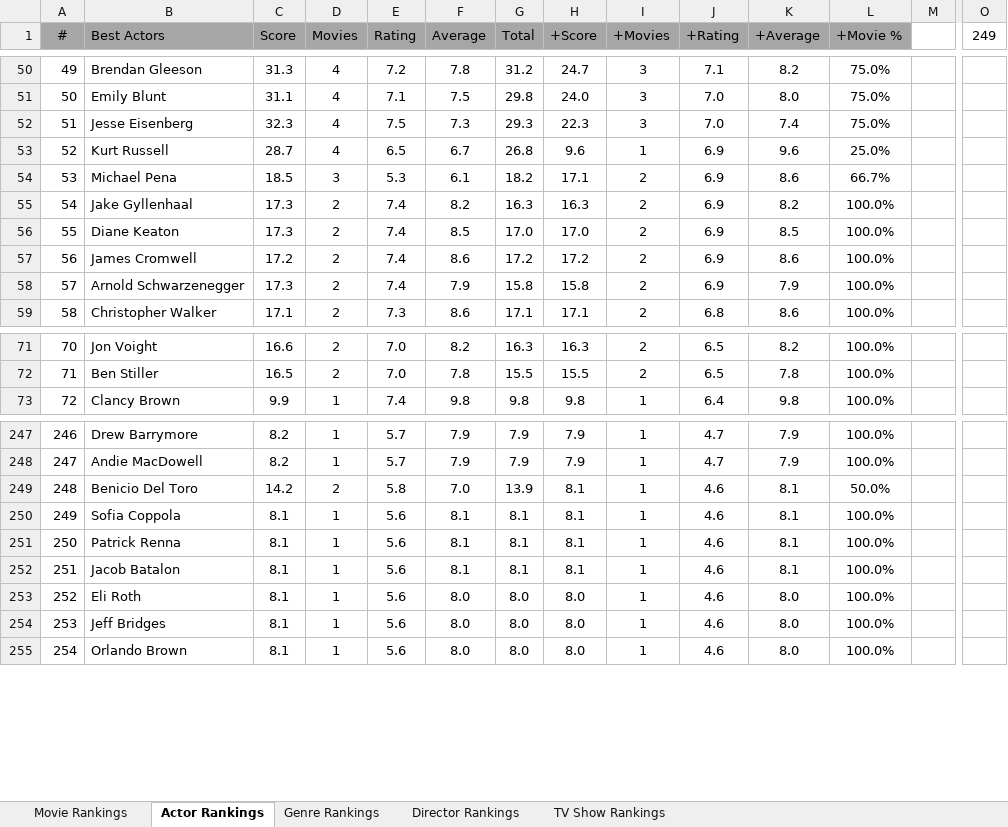
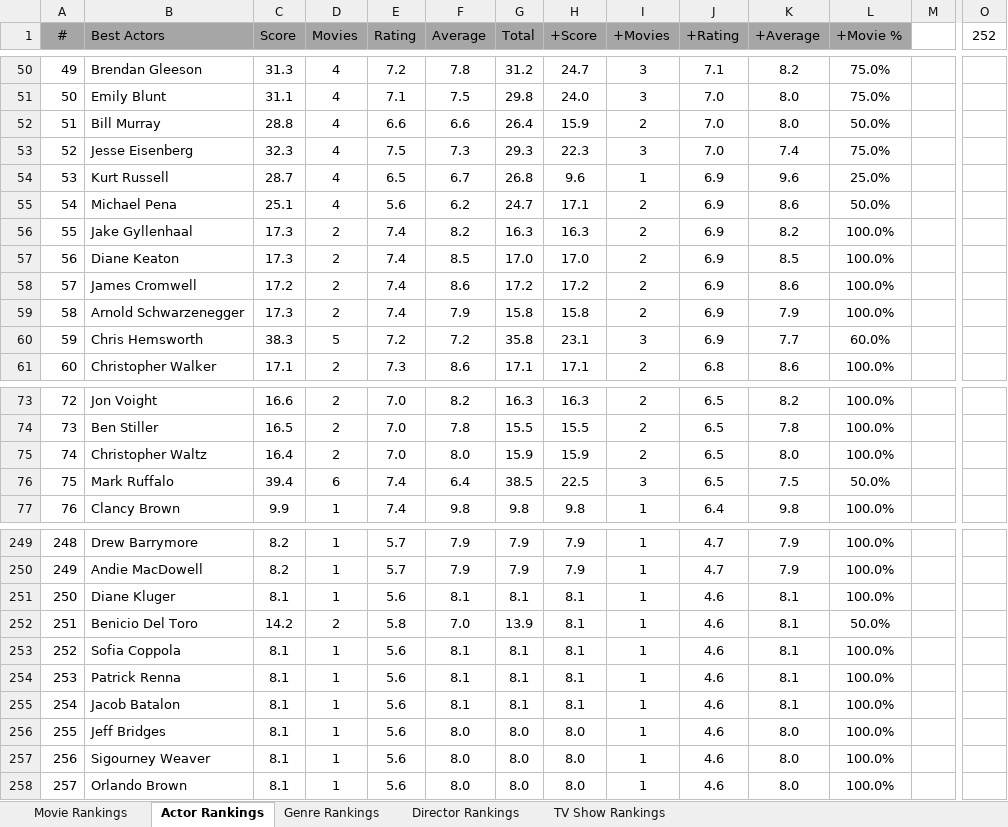
Before and after one commit to TylerGrossi/Movie-Rankings, an Excel workbook: Movies Ranks.xlsm, sheet Actor Rankings, drawn as a sheet; only a part is shown, gaps mark what is left out; values as stored, in another font and other column widths than the file's, no borders; charts and pictures not drawn; removed rows and columns are numbered as before the commit, all else as after; rows hold the shown columns only; the diff covers the shown part only; the diff names each change by its address in the sheet, - before the commit and + after, or states it on an @@ line.

Commit message:
Update binary files and enrich movie datasets
- Updated movie_score_predictor.pkl and Movies Ranks.xlsm to reflect recent changes.
- Modified Predicted_Scores.csv to include new movie entries and ensure data accuracy.
- Enhanced Ratings_Enriched.csv and Watchlist_Enriched.csv with additional movie details for consistency across datasets.

```diff
--- a/Movies Ranks.xlsm (sheet Actor Rankings)
+++ b/Movies Ranks.xlsm (sheet Actor Rankings)
-O1: 249
+O1: 252
+row 52: 51 | Bill Murray | 28.8 | 4 | 6.6 | 6.6 | 26.4 | 15.9 | 2 | 7.0 | 8.0 | 50.0%
@@ column A (#) renumbered from row 53 down @@
-C55 (Score): 18.5
+C55 (Score): 25.1
-D55 (Movies): 3
+D55 (Movies): 4
-E55 (Rating): 5.3
+E55 (Rating): 5.6
-F55 (Average): 6.1
+F55 (Average): 6.2
-G55 (Total): 18.2
+G55 (Total): 24.7
-L55 (+Movie %): 66.7%
+L55 (+Movie %): 50.0%
+row 60: 59 | Chris Hemsworth | 38.3 | 5 | 7.2 | 7.2 | 35.8 | 23.1 | 3 | 6.9 | 7.7 | 60.0%
+row 75: 74 | Christopher Waltz | 16.4 | 2 | 7.0 | 8.0 | 15.9 | 15.9 | 2 | 6.5 | 8.0 | 100.0%
+row 76: 75 | Mark Ruffalo | 39.4 | 6 | 7.4 | 6.4 | 38.5 | 22.5 | 3 | 6.5 | 7.5 | 50.0%
+row 251: 250 | Diane Kluger | 8.1 | 1 | 5.6 | 8.1 | 8.1 | 8.1 | 1 | 4.6 | 8.1 | 100.0%
-row 253: 252 | Eli Roth | 8.1 | 1 | 5.6 | 8.0 | 8.0 | 8.0 | 1 | 4.6 | 8.0 | 100.0%
+row 257: 256 | Sigourney Weaver | 8.1 | 1 | 5.6 | 8.0 | 8.0 | 8.0 | 1 | 4.6 | 8.0 | 100.0%
```
Also changed, not shown: 5 added rows, 7 removed rows, 38 edited cells and cell formats elsewhere in this sheet, sheet Movie Rankings, sheet Genre Rankings, sheet Director Rankings, formulas that keep their value, 4 other files.
